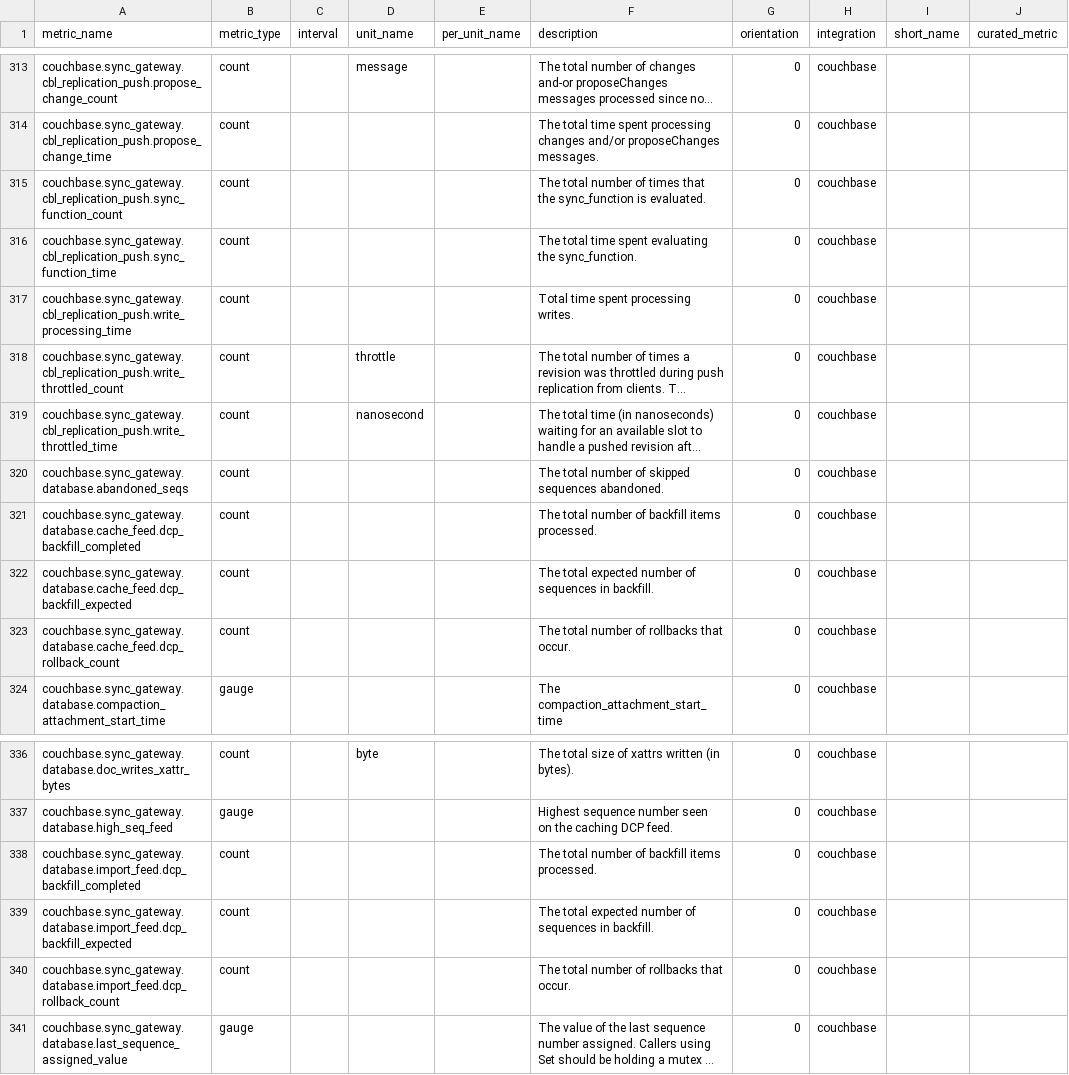
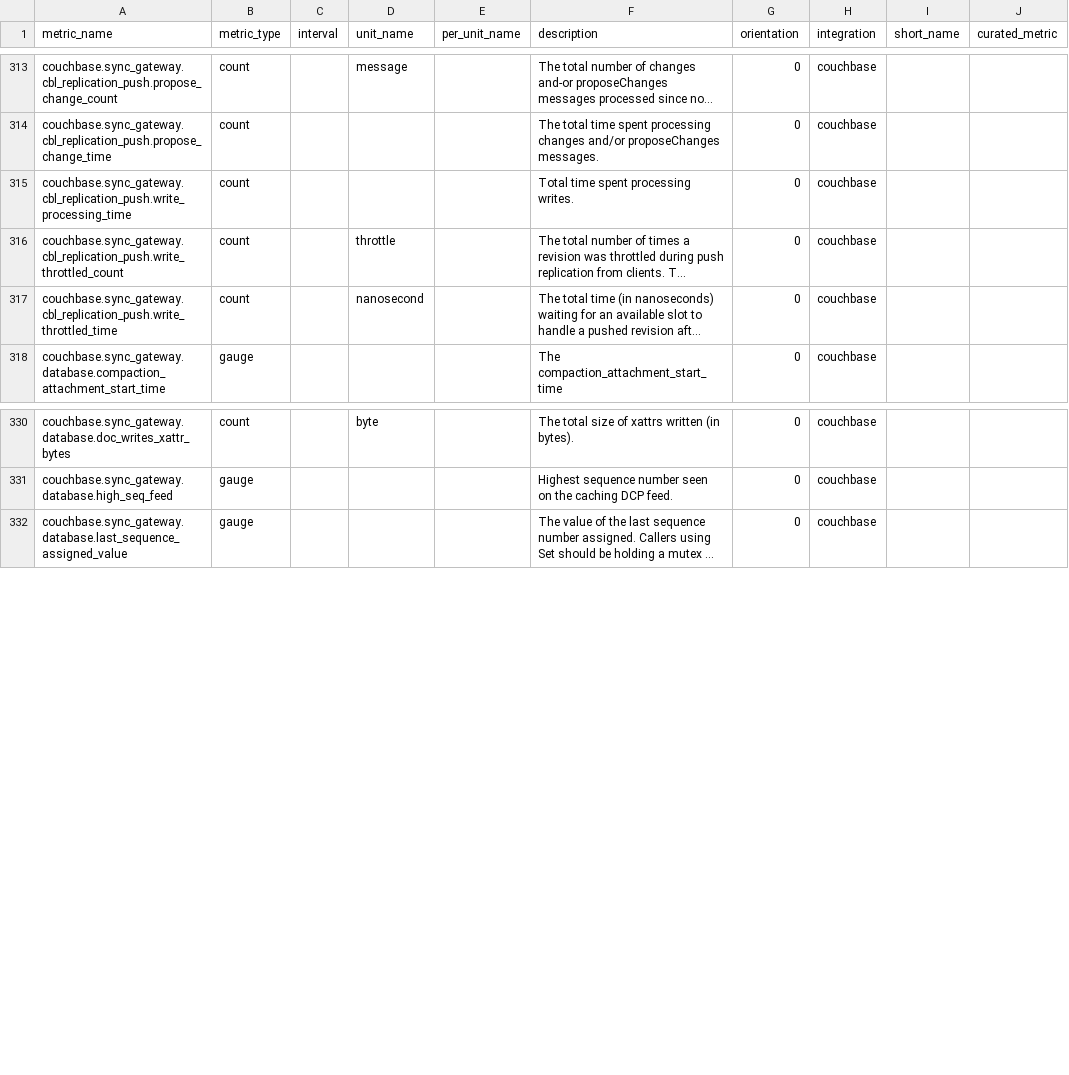
Before and after one commit to sveniu/integrations-core, a CSV file: couchbase/metadata.csv, drawn as a sheet; only a part is shown, gaps mark what is left out; long unchanged cells end in …; the diff names each change by its address in the sheet, - before the commit and + after, or states it on an @@ line.

Commit message:
remove sgw metrics that dont seem to exist

```diff
--- a/couchbase/metadata.csv
+++ b/couchbase/metadata.csv
-row 315: couchbase.sync_gateway.cbl_replication_push.sync_function_count | count |  |  |  | The total number of times that the sync_function is evaluated. | 0 | couchbase
-row 316: couchbase.sync_gateway.cbl_replication_push.sync_function_time | count |  |  |  | The total time spent evaluating the sync_function. | 0 | couchbase
-row 320: couchbase.sync_gateway.database.abandoned_seqs | count |  |  |  | The total number of skipped sequences abandoned. | 0 | couchbase
-row 321: couchbase.sync_gateway.database.cache_feed.dcp_backfill_completed | count |  |  |  | The total number of backfill items processed. | 0 | couchbase
-row 322: couchbase.sync_gateway.database.cache_feed.dcp_backfill_expected | count |  |  |  | The total expected number of sequences in backfill. | 0 | couchbase
-row 323: couchbase.sync_gateway.database.cache_feed.dcp_rollback_count | count |  |  |  | The total number of rollbacks that occur. | 0 | couchbase
-row 338: couchbase.sync_gateway.database.import_feed.dcp_backfill_completed | count |  |  |  | The total number of backfill items processed. | 0 | couchbase
-row 339: couchbase.sync_gateway.database.import_feed.dcp_backfill_expected | count |  |  |  | The total expected number of sequences in backfill. | 0 | couchbase
-row 340: couchbase.sync_gateway.database.import_feed.dcp_rollback_count | count |  |  |  | The total number of rollbacks that occur. | 0 | couchbase
```
Also changed, not shown: 1 other file.
